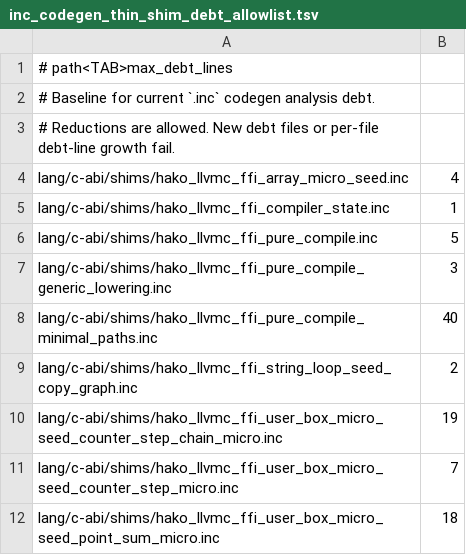
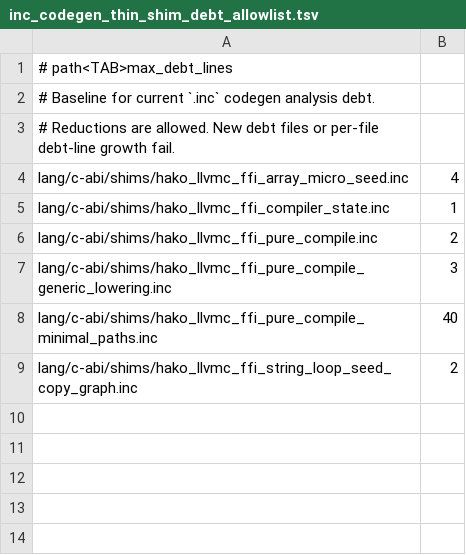
Before and after one commit to hakorune/hakorune, a TSV file: tools/checks/inc_codegen_thin_shim_debt_allowlist.tsv, drawn as a sheet.

Commit message:
feat: route userbox known receiver micro seeds

```diff
--- a/tools/checks/inc_codegen_thin_shim_debt_allowlist.tsv
+++ b/tools/checks/inc_codegen_thin_shim_debt_allowlist.tsv
@@ -5,3 +5,3 @@ lang/c-abi/shims/hako_llvmc_ffi_array_micro_seed.inc	4
 lang/c-abi/shims/hako_llvmc_ffi_compiler_state.inc	1
-lang/c-abi/shims/hako_llvmc_ffi_pure_compile.inc	5
+lang/c-abi/shims/hako_llvmc_ffi_pure_compile.inc	2
 lang/c-abi/shims/hako_llvmc_ffi_pure_compile_generic_lowering.inc	3
@@ -9,4 +9 @@ lang/c-abi/shims/hako_llvmc_ffi_pure_compile_minimal_paths.inc	40
 lang/c-abi/shims/hako_llvmc_ffi_string_loop_seed_copy_graph.inc	2
-lang/c-abi/shims/hako_llvmc_ffi_user_box_micro_seed_counter_step_chain_micro.inc	19
-lang/c-abi/shims/hako_llvmc_ffi_user_box_micro_seed_counter_step_micro.inc	7
-lang/c-abi/shims/hako_llvmc_ffi_user_box_micro_seed_point_sum_micro.inc	18
```
Also changed, not shown: 24 other files.
